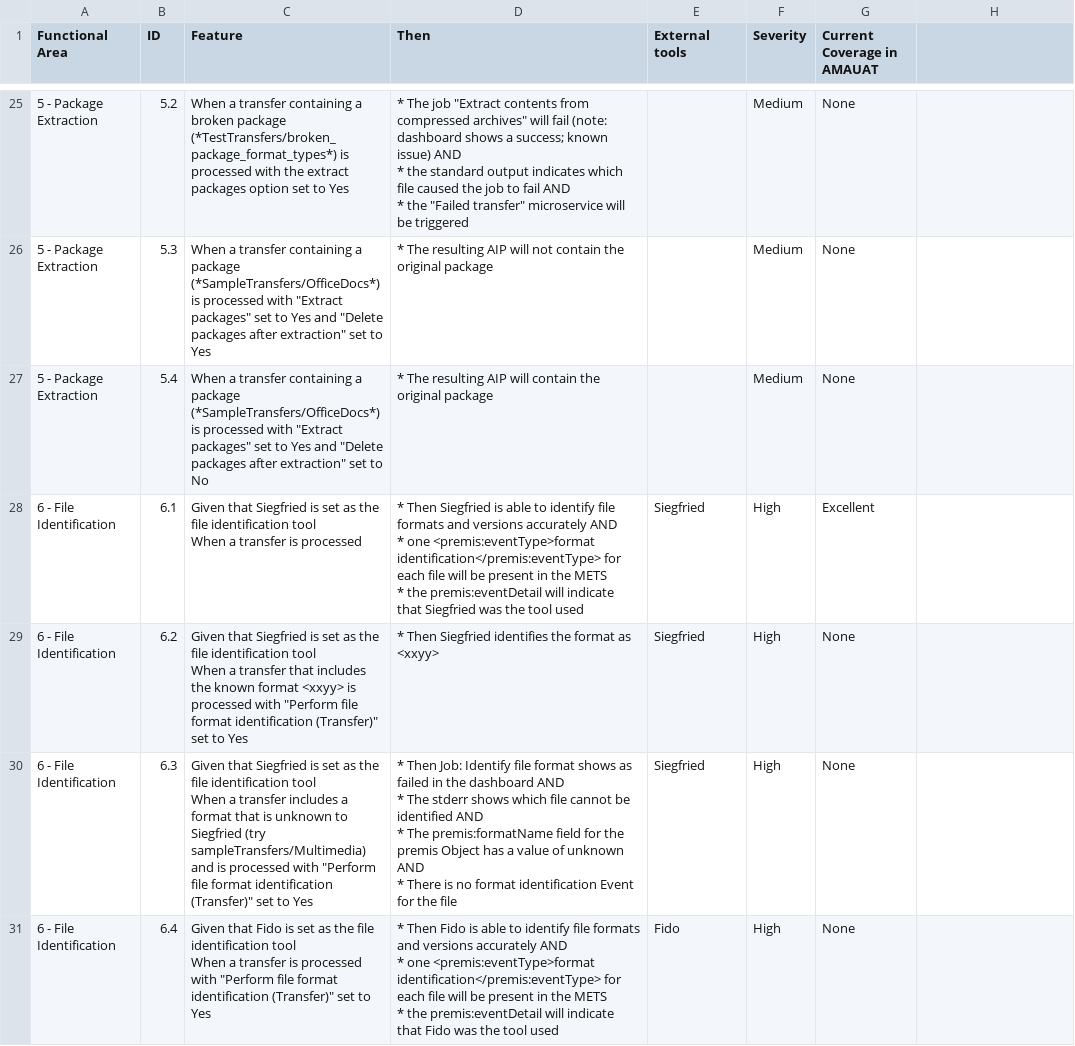
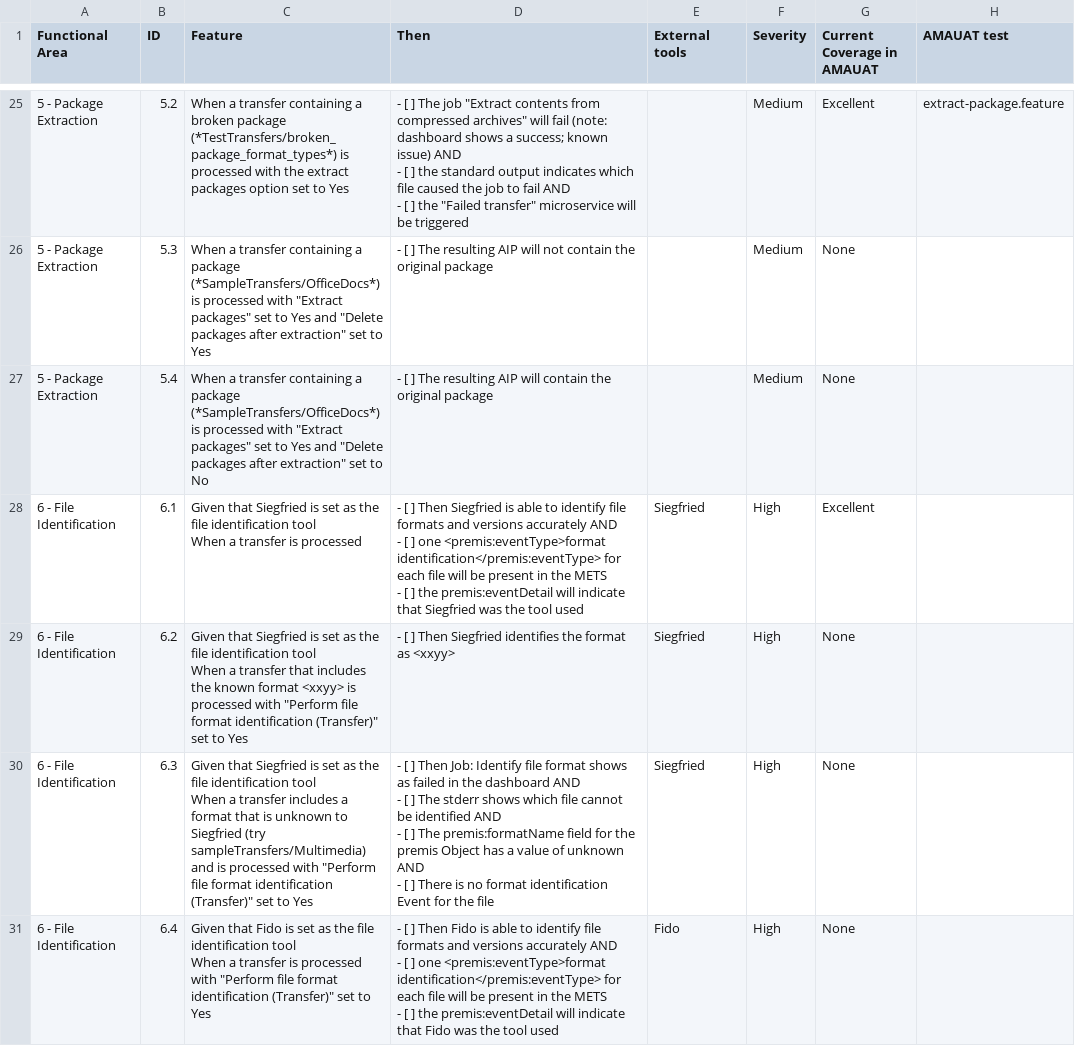
Before and after one commit to archivematica/testing-checklists, a CSV file: regression-testing-checklist.csv, drawn as a sheet; only a part is shown, gaps mark what is left out; ↵ is a line break in a cell; the diff covers the shown part only; the diff names each change by its address in the sheet, - before the commit and + after, or states it on an @@ line.

Commit message:
Updated README and format edits to CSV

```diff
--- a/regression-testing-checklist.csv
+++ b/regression-testing-checklist.csv
-H1: (empty)
+H1: AMAUAT test
-D25 (Then): * The job "Extract contents from compressed archives" will fail (note: dashboard shows a success; known issue) AND ↵ * the standard output indicates which file caused the job to fail AND ↵ * the "Failed…
+D25 (Then): - [ ] The job "Extract contents from compressed archives" will fail (note: dashboard shows a success; known issue) AND ↵ - [ ] the standard output indicates which file caused the job to fail AND ↵ - [ ] the "Failed…
-G25 (Current Coverage in AMAUAT): None
+G25 (Current Coverage in AMAUAT): Excellent
-H25 (AMAUAT test): (empty)
+H25 (AMAUAT test): extract-package.feature
-D26 (Then): * The resulting…
+D26 (Then): - [ ] The resulting…
-D27 (Then): * The resulting…
+D27 (Then): - [ ] The resulting…
-D28 (Then): * Then Siegfried is able to identify file formats and versions accurately AND ↵ * one <premis:eventType>format identification</premis:eventType> for each file will be present in the METS ↵ * the premis:eventDetail…
+D28 (Then): - [ ] Then Siegfried is able to identify file formats and versions accurately AND ↵ - [ ] one <premis:eventType>format identification</premis:eventType> for each file will be present in the METS ↵ - [ ] the premis:eventDetail…
-D29 (Then): * Then Siegfried…
+D29 (Then): - [ ] Then Siegfried…
-D30 (Then): * Then Job: Identify file format shows as failed in the dashboard AND ↵ * The stderr shows which file cannot be identified AND ↵ * The premis:formatName field for the premis Object has a value of unknown AND ↵ * There is…
+D30 (Then): - [ ] Then Job: Identify file format shows as failed in the dashboard AND ↵ - [ ] The stderr shows which file cannot be identified AND ↵ - [ ] The premis:formatName field for the premis Object has a value of unknown AND ↵ - [ ] There is…
-D31 (Then): * Then Fido is able to identify file formats and versions accurately AND ↵ * one <premis:eventType>format identification</premis:eventType> for each file will be present in the METS ↵ * the premis:eventDetail…
+D31 (Then): - [ ] Then Fido is able to identify file formats and versions accurately AND ↵ - [ ] one <premis:eventType>format identification</premis:eventType> for each file will be present in the METS ↵ - [ ] the premis:eventDetail…
```
Also changed, not shown: 150 edited cells elsewhere in this file, 2 other files.
